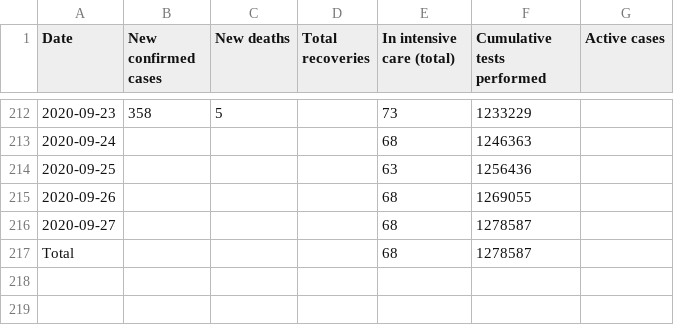
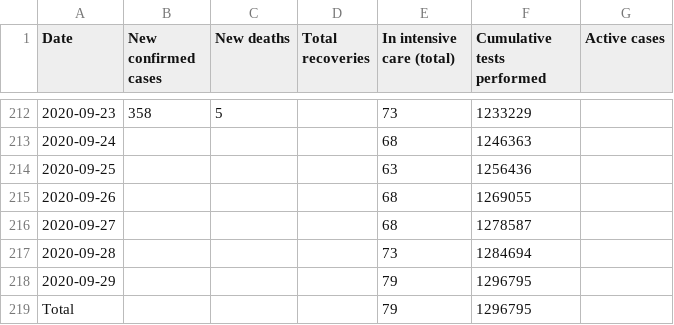
Before and after one commit to Covid-19-Response-Greece/covid19-data-greece, a CSV file: data/greece/wikipedia/cases.csv, drawn as a sheet; only a part is shown, gaps mark what is left out.

Commit message:
Update cases.csv

```diff
--- a/data/greece/wikipedia/cases.csv
+++ b/data/greece/wikipedia/cases.csv
@@ -216,2 +216,4 @@ Date,New confirmed cases,New deaths,Total recoveries,In intensive care (total),C
 2020-09-27,,,,68,1278587,
-Total,,,,68,1278587,
+2020-09-28,,,,73,1284694,
+2020-09-29,,,,79,1296795,
+Total,,,,79,1296795,
```
